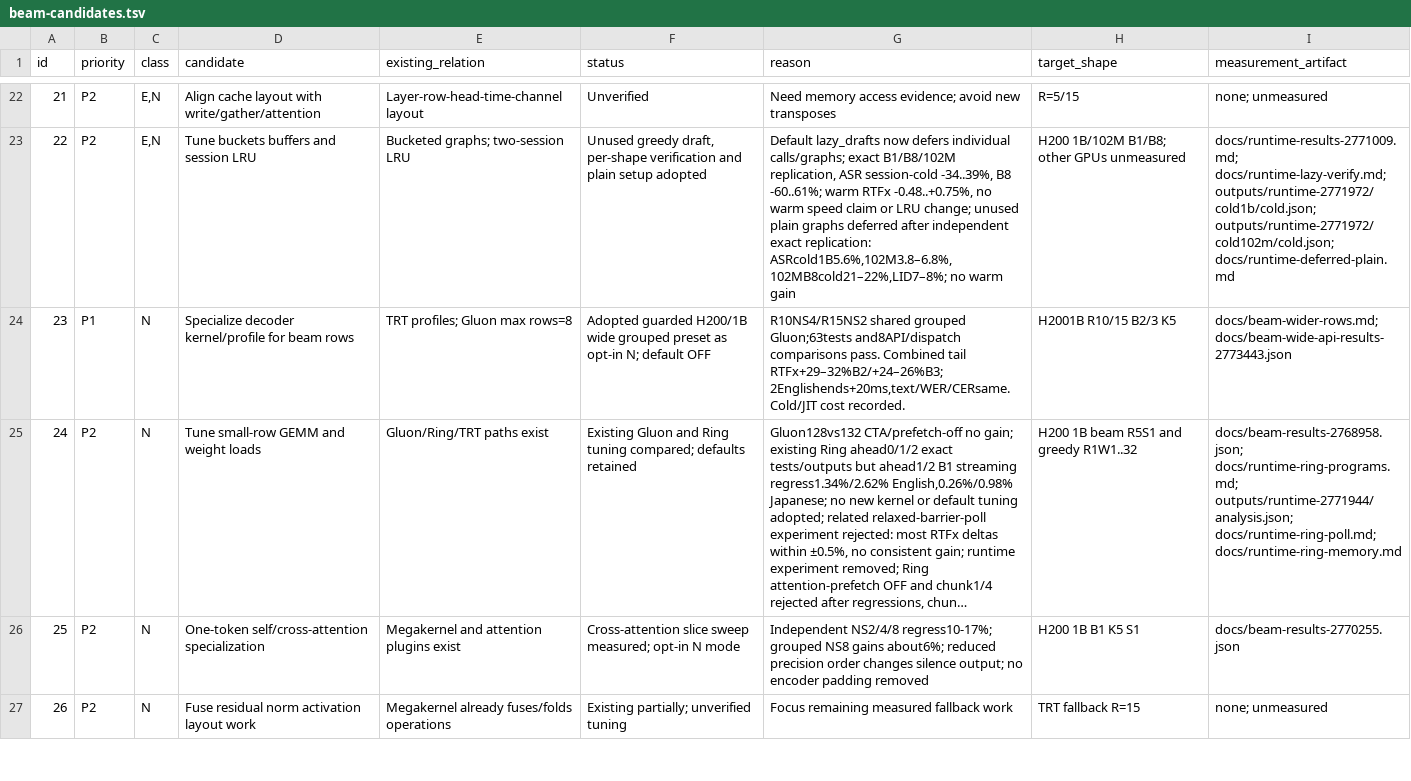
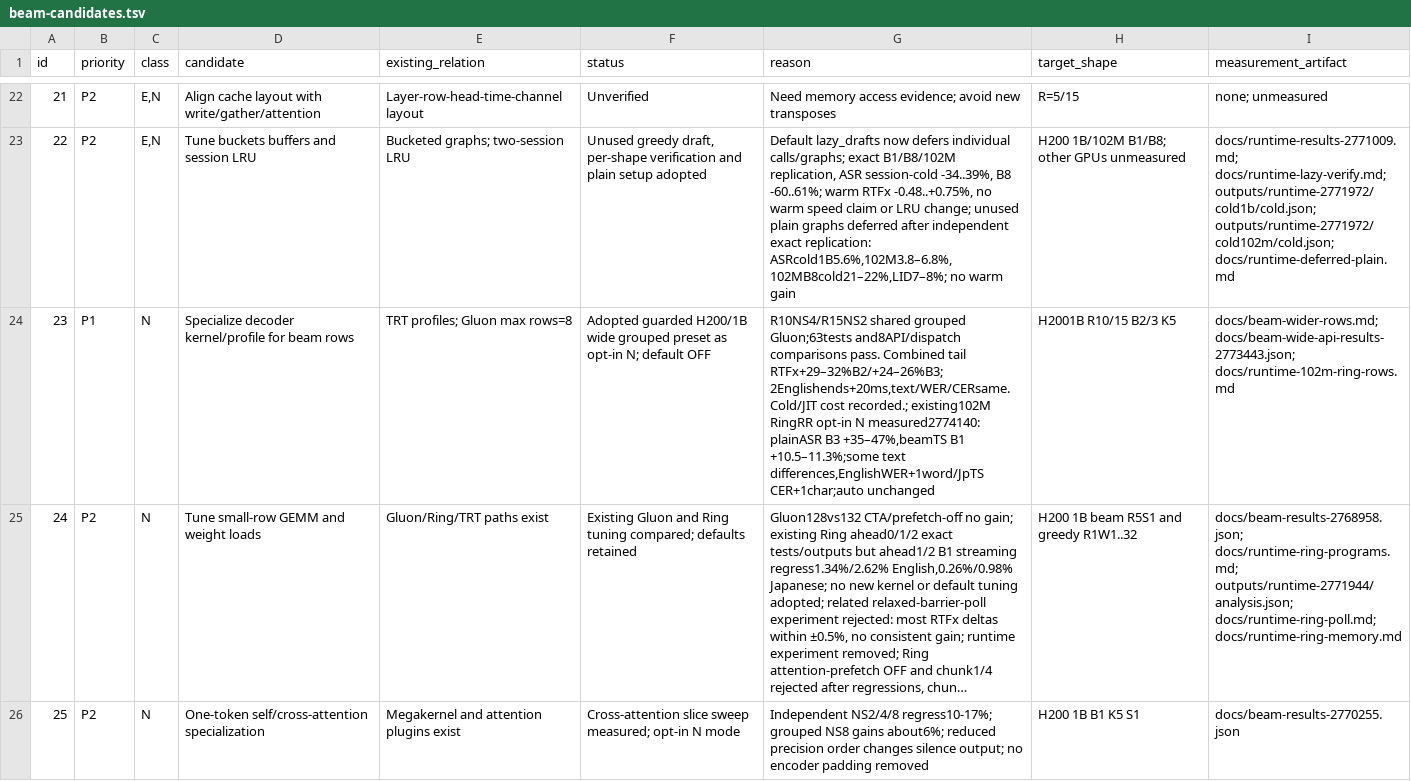
Before and after one commit to Wataru-Nakata/owsm-trt, a TSV file: docs/beam-candidates.tsv, drawn as a sheet; only a part is shown, gaps mark what is left out; the shorter side is filled out with more unchanged rows; long unchanged cells end in …; the diff covers the shown part only; the diff names each change by its address in the sheet, - before the commit and + after, or states it on an @@ line.

Commit message:
Record 102M Ring row speed and quality differences while retaining auto defaults

```diff
--- a/docs/beam-candidates.tsv
+++ b/docs/beam-candidates.tsv
-G24 (reason): …Cold/JIT cost recorded.
+G24 (reason): …Cold/JIT cost recorded.; existing102M RingRR opt-in N measured2774140: plainASR B3 +35–47%,beamTS B1 +10.5–11.3%;some text differences,EnglishWER+1word/JpTS CER+1char;auto unchanged
-I24 (measurement_artifact): docs/beam-wider-rows.md; docs/beam-wide-api-results-2773443.json
+I24 (measurement_artifact): docs/beam-wider-rows.md; docs/beam-wide-api-results-2773443.json; docs/runtime-102m-ring-rows.md
```
Also changed, not shown: 2 edited cells elsewhere in this file, 3 other files.
